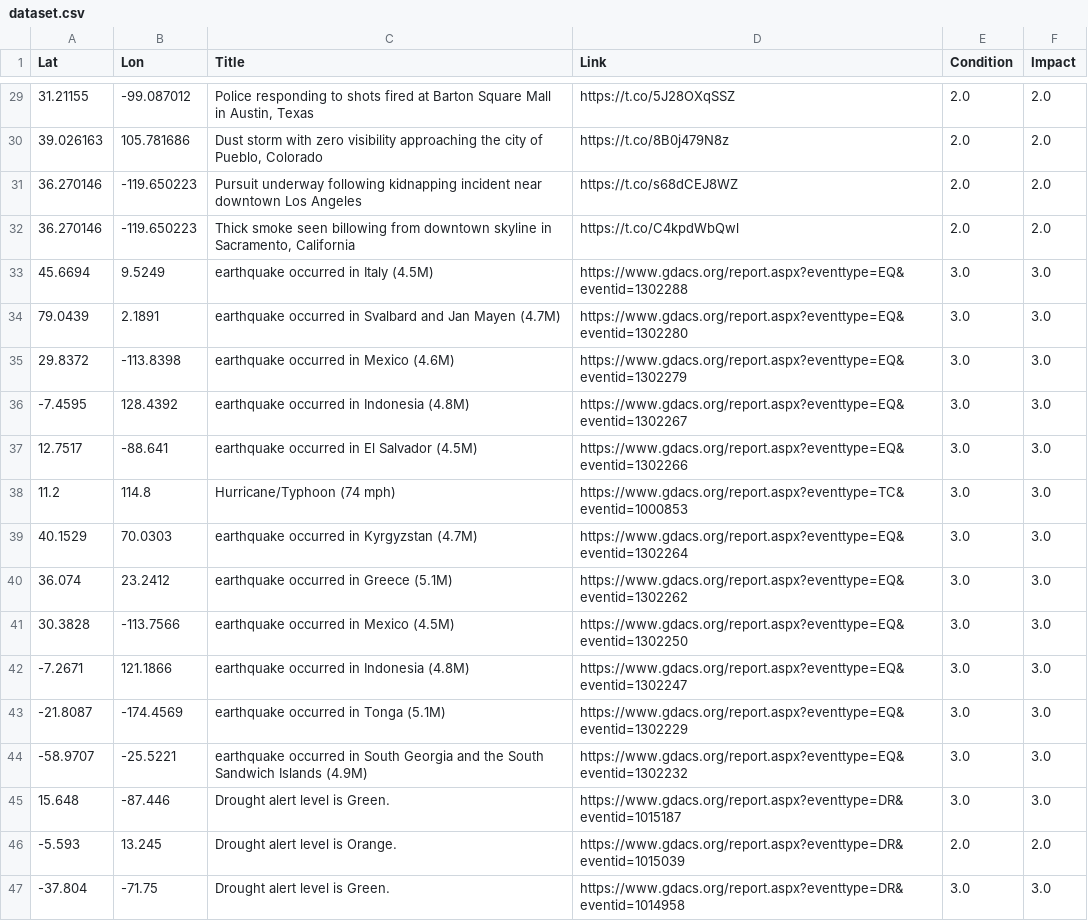
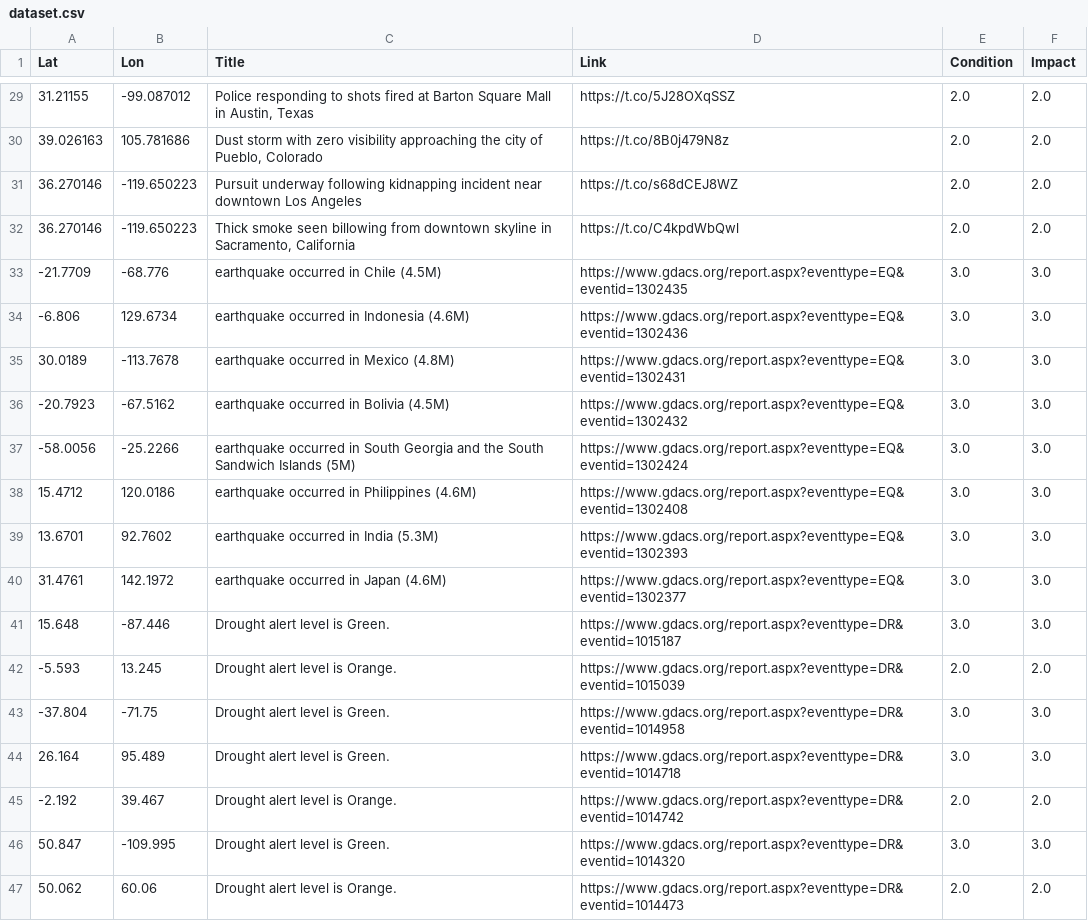
Before and after one commit to antonio-hickey/gDash, a CSV file: app/data/events/dataset.csv, drawn as a sheet; only a part is shown, gaps mark what is left out; the shorter side is filled out with more unchanged rows; the diff covers the shown part only.

Commit message:
Automated Data Update

```diff
--- a/app/data/events/dataset.csv
+++ b/app/data/events/dataset.csv
@@ -32,14 +32,10 @@ Lat,Lon,Title,Link,Condition,Impact
 36.270146,-119.650223,"Thick smoke seen billowing from downtown skyline in Sacramento, California",https://t.co/C4kpdWbQwl,2.0,2.0
-45.6694,9.5249,earthquake occurred in Italy (4.5M),https://www.gdacs.org/report.aspx?eventtype=EQ&eventid=1302288,3.0,3.0
-79.0439,2.1891,earthquake occurred in Svalbard and Jan Mayen (4.7M),https://www.gdacs.org/report.aspx?eventtype=EQ&eventid=1302280,3.0,3.0
-29.8372,-113.8398,earthquake occurred in Mexico (4.6M),https://www.gdacs.org/report.aspx?eventtype=EQ&eventid=1302279,3.0,3.0
--7.4595,128.4392,earthquake occurred in Indonesia (4.8M),https://www.gdacs.org/report.aspx?eventtype=EQ&eventid=1302267,3.0,3.0
-12.7517,-88.641,earthquake occurred in El Salvador (4.5M),https://www.gdacs.org/report.aspx?eventtype=EQ&eventid=1302266,3.0,3.0
-11.2,114.8,Hurricane/Typhoon (74 mph),https://www.gdacs.org/report.aspx?eventtype=TC&eventid=1000853,3.0,3.0
-40.1529,70.0303,earthquake occurred in Kyrgyzstan (4.7M),https://www.gdacs.org/report.aspx?eventtype=EQ&eventid=1302264,3.0,3.0
-36.074,23.2412,earthquake occurred in Greece (5.1M),https://www.gdacs.org/report.aspx?eventtype=EQ&eventid=1302262,3.0,3.0
-30.3828,-113.7566,earthquake occurred in Mexico (4.5M),https://www.gdacs.org/report.aspx?eventtype=EQ&eventid=1302250,3.0,3.0
--7.2671,121.1866,earthquake occurred in Indonesia (4.8M),https://www.gdacs.org/report.aspx?eventtype=EQ&eventid=1302247,3.0,3.0
--21.8087,-174.4569,earthquake occurred in Tonga (5.1M),https://www.gdacs.org/report.aspx?eventtype=EQ&eventid=1302229,3.0,3.0
--58.9707,-25.5221,earthquake occurred in South Georgia and the South Sandwich Islands (4.9M),https://www.gdacs.org/report.aspx?eventtype=EQ&eventid=1302232,3.0,3.0
+-21.7709,-68.776,earthquake occurred in Chile (4.5M),https://www.gdacs.org/report.aspx?eventtype=EQ&eventid=1302435,3.0,3.0
+-6.806,129.6734,earthquake occurred in Indonesia (4.6M),https://www.gdacs.org/report.aspx?eventtype=EQ&eventid=1302436,3.0,3.0
+30.0189,-113.7678,earthquake occurred in Mexico (4.8M),https://www.gdacs.org/report.aspx?eventtype=EQ&eventid=1302431,3.0,3.0
+-20.7923,-67.5162,earthquake occurred in Bolivia (4.5M),https://www.gdacs.org/report.aspx?eventtype=EQ&eventid=1302432,3.0,3.0
+-58.0056,-25.2266,earthquake occurred in South Georgia and the South Sandwich Islands (5M),https://www.gdacs.org/report.aspx?eventtype=EQ&eventid=1302424,3.0,3.0
+15.4712,120.0186,earthquake occurred in Philippines (4.6M),https://www.gdacs.org/report.aspx?eventtype=EQ&eventid=1302408,3.0,3.0
+13.6701,92.7602,earthquake occurred in India (5.3M),https://www.gdacs.org/report.aspx?eventtype=EQ&eventid=1302393,3.0,3.0
+31.4761,142.1972,earthquake occurred in Japan (4.6M),https://www.gdacs.org/report.aspx?eventtype=EQ&eventid=1302377,3.0,3.0
 15.648,-87.446,Drought alert level is Green.,https://www.gdacs.org/report.aspx?eventtype=DR&eventid=1015187,3.0,3.0
```
Also changed, not shown: 6 added rows, 1 removed row and 16 edited cells elsewhere in this file.
